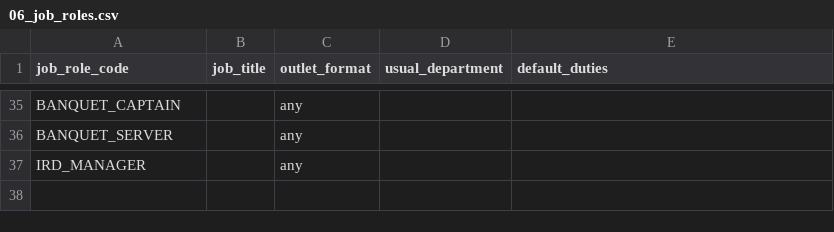
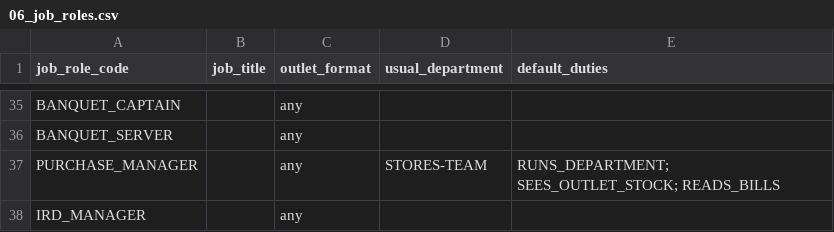
Before and after one commit to abhyudayapandey/hospitality-rms, a CSV file: docs/onboarding/demo/passport-hotel/06_job_roles.csv, drawn as a sheet; only a part is shown, gaps mark what is left out.

```diff
--- a/docs/onboarding/demo/passport-hotel/06_job_roles.csv
+++ b/docs/onboarding/demo/passport-hotel/06_job_roles.csv
@@ -36,2 +36,3 @@ BANQUET_CAPTAIN,,any,,
 BANQUET_SERVER,,any,,
+PURCHASE_MANAGER,,any,STORES-TEAM,RUNS_DEPARTMENT; SEES_OUTLET_STOCK; READS_BILLS
 IRD_MANAGER,,any,,
```
Also changed, not shown: docs/onboarding/demo/passport-hotel/01_org_nodes.csv, docs/onboarding/demo/passport-hotel/07_users.csv, 25 other files.
